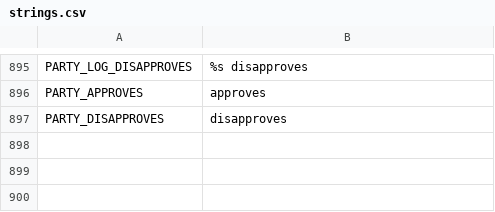
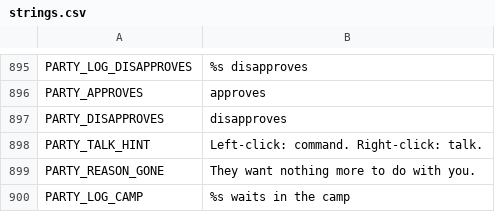
Before and after one commit to Wuerfelduell/Testrepo, a CSV file: localization/strings.csv, drawn as a sheet; only a part is shown, gaps mark what is left out.

```diff
--- a/localization/strings.csv
+++ b/localization/strings.csv
@@ -904 +904,4 @@ PARTY_APPROVES,approves
 PARTY_DISAPPROVES,disapproves
+PARTY_TALK_HINT,"Left-click: command. Right-click: talk."
+PARTY_REASON_GONE,They want nothing more to do with you.
+PARTY_LOG_CAMP,%s waits in the camp
```
Also changed, not shown: 24 other files.
